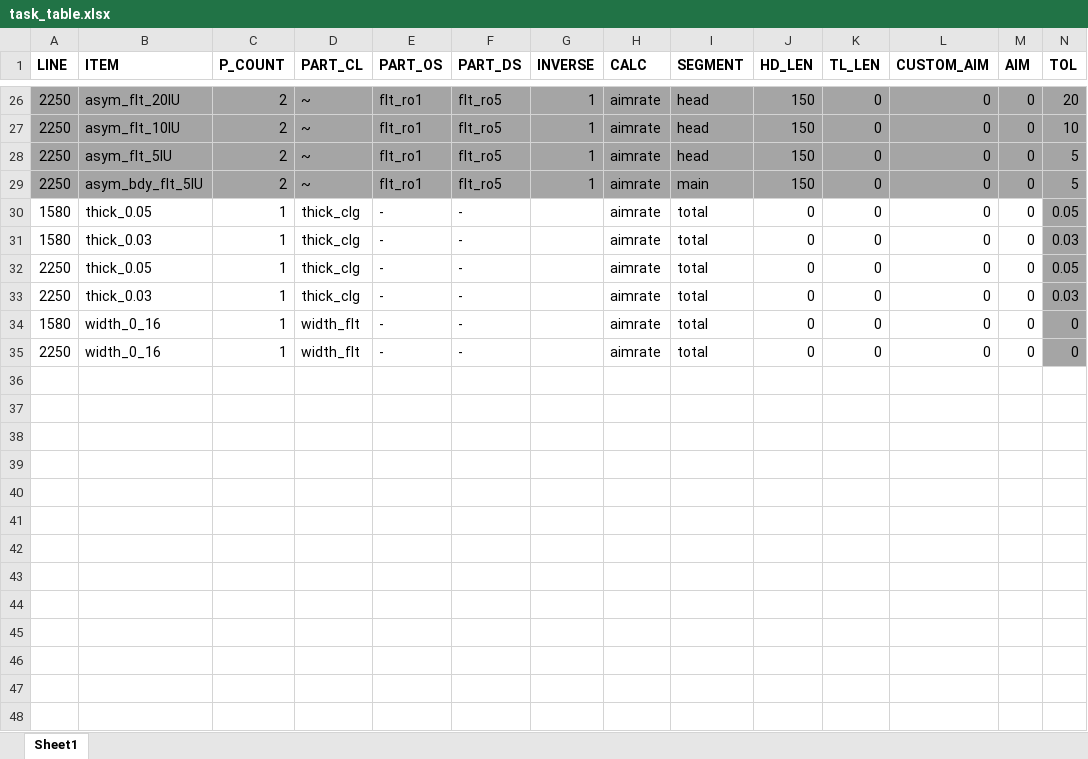
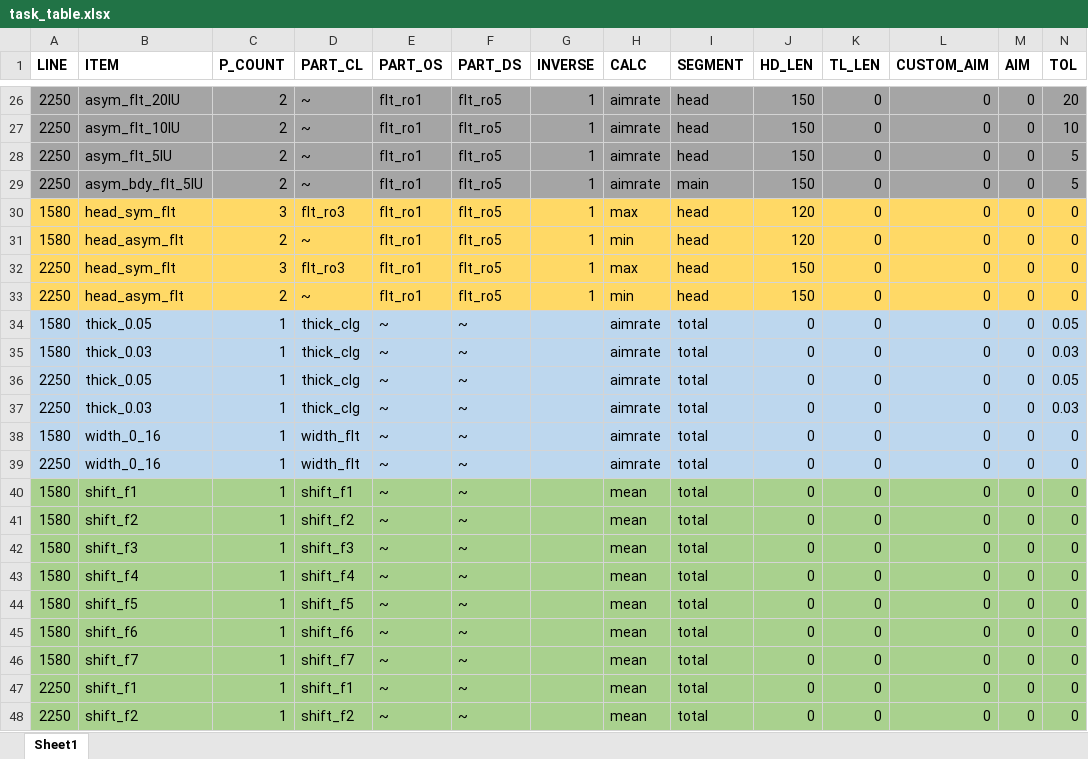
Before and after one commit to nekohor/pondo, an Excel workbook: task_table.xlsx, sheet Sheet1, drawn as a sheet; only a part is shown, gaps mark what is left out; values as stored, in another font and other column widths than the file's, no borders; addresses are those after the commit; rows hold the shown columns only; the diff covers the shown part only; the diff names each change by its address in the sheet, - before the commit and + after, or states it on an @@ line.

```diff
--- a/task_table.xlsx (sheet Sheet1)
+++ b/task_table.xlsx (sheet Sheet1)
+row 30: 1580 | head_sym_flt | 3 | flt_ro3 | flt_ro1 | flt_ro5 | 1 | max | head | 120 | 0 | 0 | 0 | 0
+row 31: 1580 | head_asym_flt | 2 | ~ | flt_ro1 | flt_ro5 | 1 | min | head | 120 | 0 | 0 | 0 | 0
+row 32: 2250 | head_sym_flt | 3 | flt_ro3 | flt_ro1 | flt_ro5 | 1 | max | head | 150 | 0 | 0 | 0 | 0
+row 33: 2250 | head_asym_flt | 2 | ~ | flt_ro1 | flt_ro5 | 1 | min | head | 150 | 0 | 0 | 0 | 0
-A34:M39 fill: none
+A34:M39 fill: #BDD7EE
-E34:E39 (PART_OS): -
+E34:E39 (PART_OS): ~
-F34:F39 (PART_DS): -
+F34:F39 (PART_DS): ~
-N34:N39 fill: #A5A5A5
+N34:N39 fill: #BDD7EE
+row 40: 1580 | shift_f1 | 1 | shift_f1 | ~ | ~ |  | mean | total | 0 | 0 | 0 | 0 | 0
+row 41: 1580 | shift_f2 | 1 | shift_f2 | ~ | ~ |  | mean | total | 0 | 0 | 0 | 0 | 0
+row 42: 1580 | shift_f3 | 1 | shift_f3 | ~ | ~ |  | mean | total | 0 | 0 | 0 | 0 | 0
+row 43: 1580 | shift_f4 | 1 | shift_f4 | ~ | ~ |  | mean | total | 0 | 0 | 0 | 0 | 0
+row 44: 1580 | shift_f5 | 1 | shift_f5 | ~ | ~ |  | mean | total | 0 | 0 | 0 | 0 | 0
+row 45: 1580 | shift_f6 | 1 | shift_f6 | ~ | ~ |  | mean | total | 0 | 0 | 0 | 0 | 0
+row 46: 1580 | shift_f7 | 1 | shift_f7 | ~ | ~ |  | mean | total | 0 | 0 | 0 | 0 | 0
+row 47: 2250 | shift_f1 | 1 | shift_f1 | ~ | ~ |  | mean | total | 0 | 0 | 0 | 0 | 0
+row 48: 2250 | shift_f2 | 1 | shift_f2 | ~ | ~ |  | mean | total | 0 | 0 | 0 | 0 | 0
```
Also changed, not shown: 129 added rows and cell formats elsewhere in this sheet, part_table.xlsx, 7 other files.
